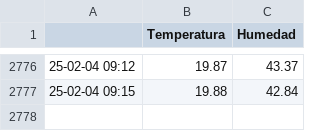
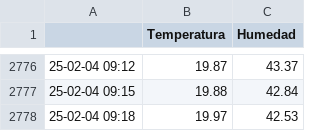
Before and after one commit to gustavolsj/gustavolsj.github.io, a CSV file: datos.csv, drawn as a sheet; only a part is shown, gaps mark what is left out; the diff names each change by its address in the sheet, - before the commit and + after, or states it on an @@ line.

Commit message:
commit automatico

```diff
--- a/datos.csv
+++ b/datos.csv
+row 2778: 25-02-04 09:18 | 19.97 | 42.53
```
